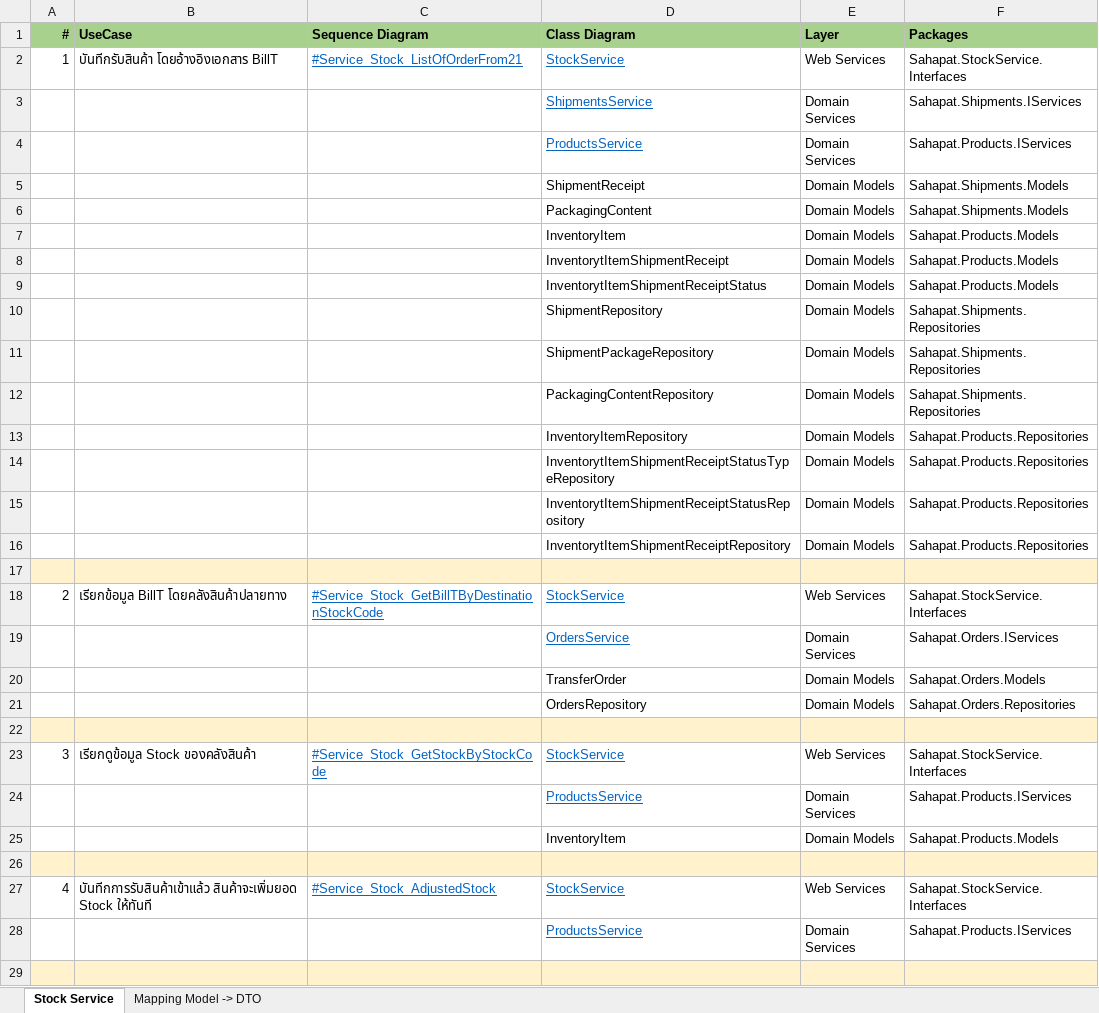
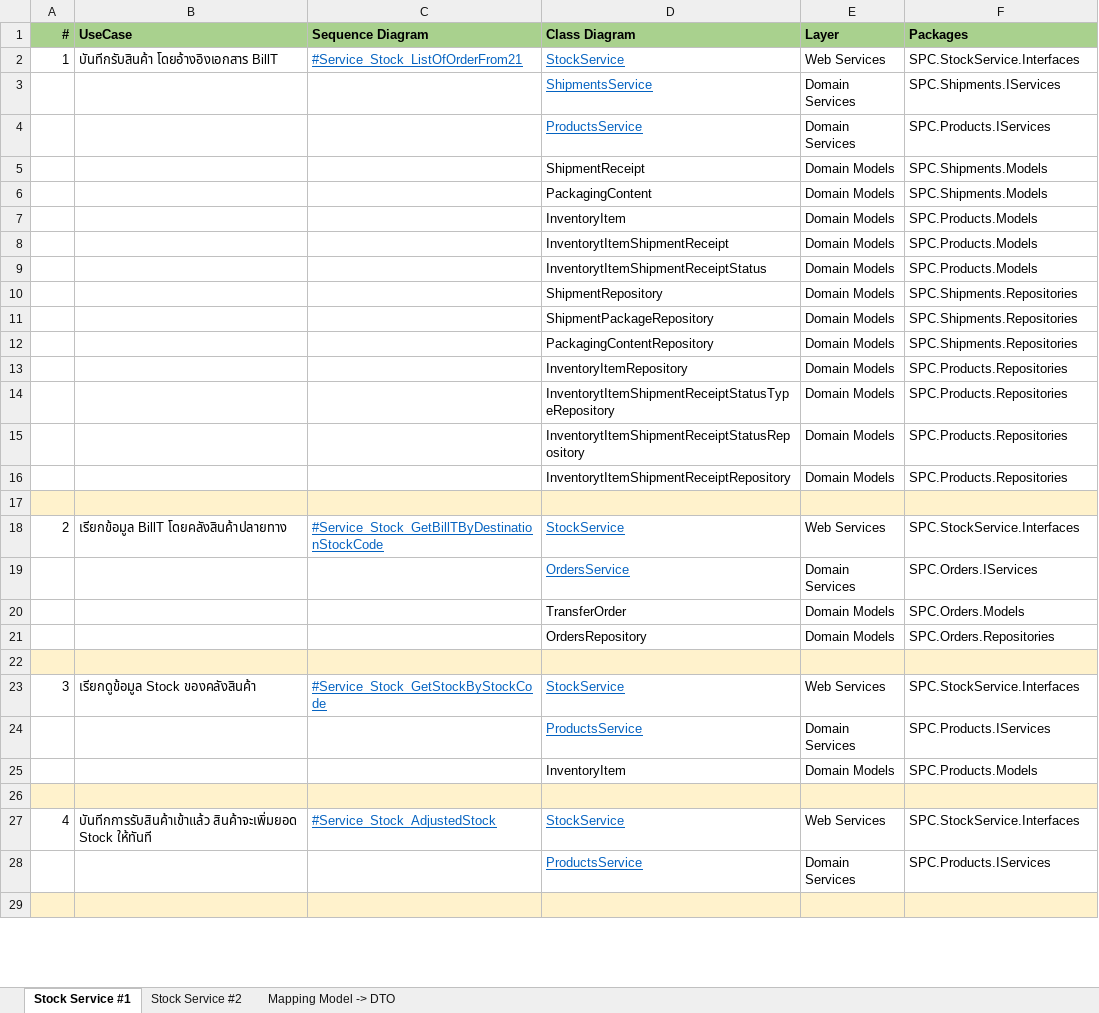
Before and after one commit to chavp/AnalysisERP, an Excel workbook: DetailsSpec/Stock_details_spec.xlsx, sheet Stock Service #1, drawn as a sheet; only a part is shown; values as stored, in another font and other column widths than the file's, no borders; the diff covers the shown part only; the diff names each change by its address in the sheet, - before the commit and + after, or states it on an @@ line.

```diff
--- a/DetailsSpec/Stock_details_spec.xlsx (sheet Stock Service #1)
+++ b/DetailsSpec/Stock_details_spec.xlsx (sheet Stock Service #1)
-sheet tab: Stock Service
+sheet tab: Stock Service #1
+sheet tab: Stock Service #2
-F2 (Packages): Sahapat.StockService.Interfaces
+F2 (Packages): SPC.StockService.Interfaces
-F3 (Packages): Sahapat.Shipments.IServices
+F3 (Packages): SPC.Shipments.IServices
-F4 (Packages): Sahapat.Products.IServices
+F4 (Packages): SPC.Products.IServices
-F5:F6 (Packages): Sahapat.Shipments.Models
+F5:F6 (Packages): SPC.Shipments.Models
-F7:F9 (Packages): Sahapat.Products.Models
+F7:F9 (Packages): SPC.Products.Models
-F10:F12 (Packages): Sahapat.Shipments.Repositories
+F10:F12 (Packages): SPC.Shipments.Repositories
-F13:F16 (Packages): Sahapat.Products.Repositories
+F13:F16 (Packages): SPC.Products.Repositories
-F18 (Packages): Sahapat.StockService.Interfaces
+F18 (Packages): SPC.StockService.Interfaces
-F19 (Packages): Sahapat.Orders.IServices
+F19 (Packages): SPC.Orders.IServices
-F20 (Packages): Sahapat.Orders.Models
+F20 (Packages): SPC.Orders.Models
-F21 (Packages): Sahapat.Orders.Repositories
+F21 (Packages): SPC.Orders.Repositories
-F23 (Packages): Sahapat.StockService.Interfaces
+F23 (Packages): SPC.StockService.Interfaces
-F24 (Packages): Sahapat.Products.IServices
+F24 (Packages): SPC.Products.IServices
-F25 (Packages): Sahapat.Products.Models
+F25 (Packages): SPC.Products.Models
-F27 (Packages): Sahapat.StockService.Interfaces
+F27 (Packages): SPC.StockService.Interfaces
-F28 (Packages): Sahapat.Products.IServices
+F28 (Packages): SPC.Products.IServices
```
Also changed, not shown: 3 added rows and 2 edited cells elsewhere in this sheet, sheet Mapping Model -> DTO, DetailsSpec/Domain Model Class details.xlsx.
